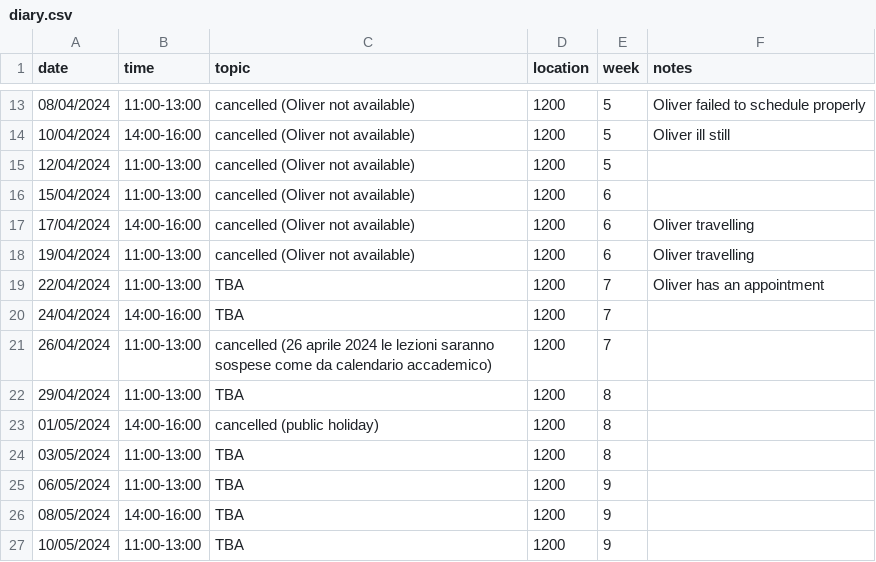
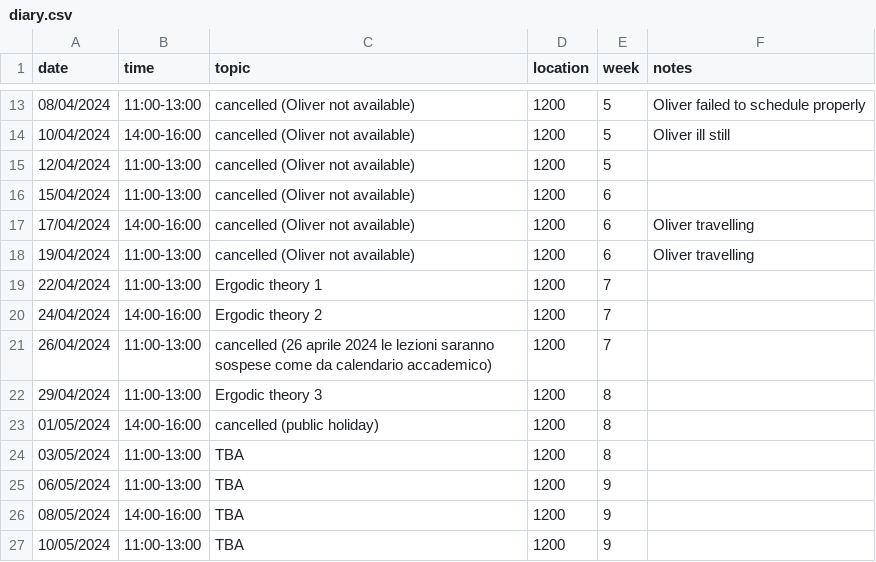
Before and after one commit to oliver-butterley/DS-intro, a CSV file: data/diary.csv, drawn as a sheet; only a part is shown, gaps mark what is left out.

Commit message:
ergodic theory schedule

```diff
--- a/data/diary.csv
+++ b/data/diary.csv
@@ -18,6 +18,6 @@ date,time,topic,location,week,notes
 19/04/2024,11:00-13:00,cancelled (Oliver not available),1200,6,Oliver travelling
-22/04/2024,11:00-13:00,TBA,1200,7,Oliver has an appointment
-24/04/2024,14:00-16:00,TBA,1200,7,
+22/04/2024,11:00-13:00,Ergodic theory 1,1200,7,
+24/04/2024,14:00-16:00,Ergodic theory 2,1200,7,
 26/04/2024,11:00-13:00,cancelled (26 aprile 2024 le lezioni saranno sospese come da calendario accademico),1200,7,
-29/04/2024,11:00-13:00,TBA,1200,8,
+29/04/2024,11:00-13:00,Ergodic theory 3,1200,8,
 01/05/2024,14:00-16:00,cancelled (public holiday),1200,8,
```
